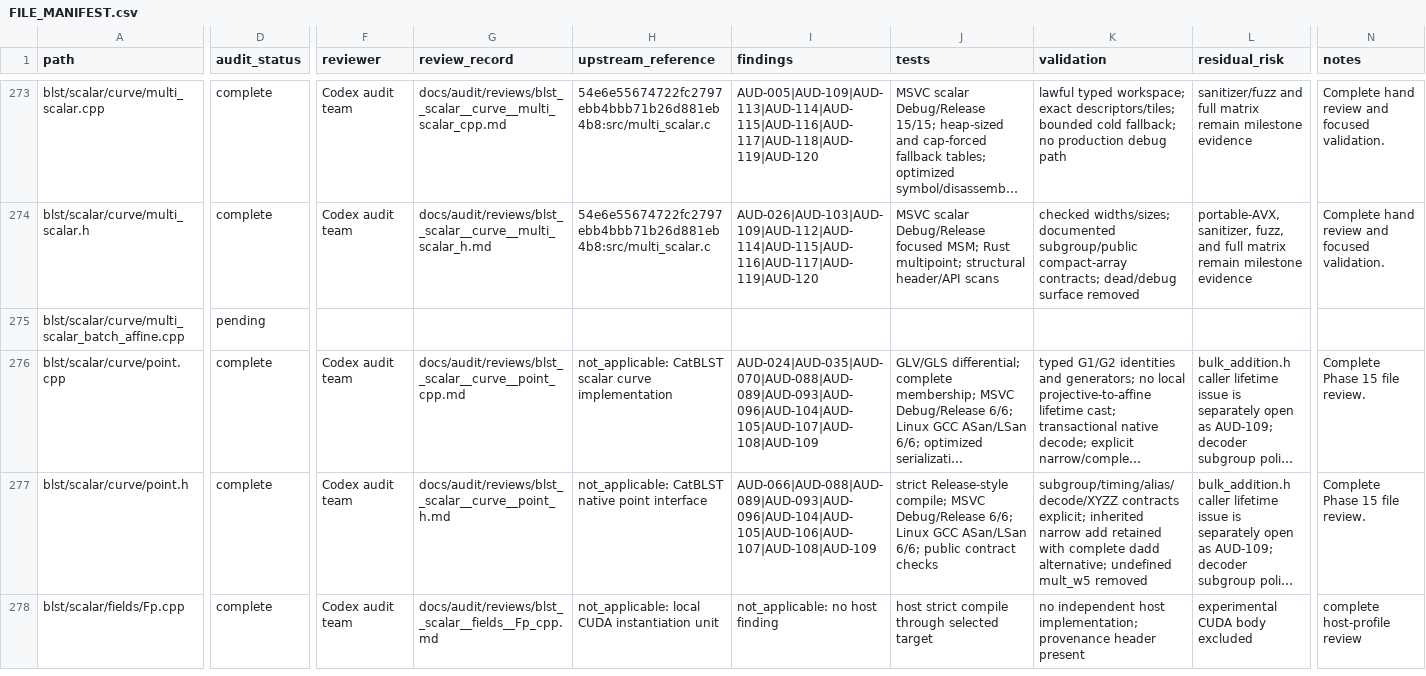
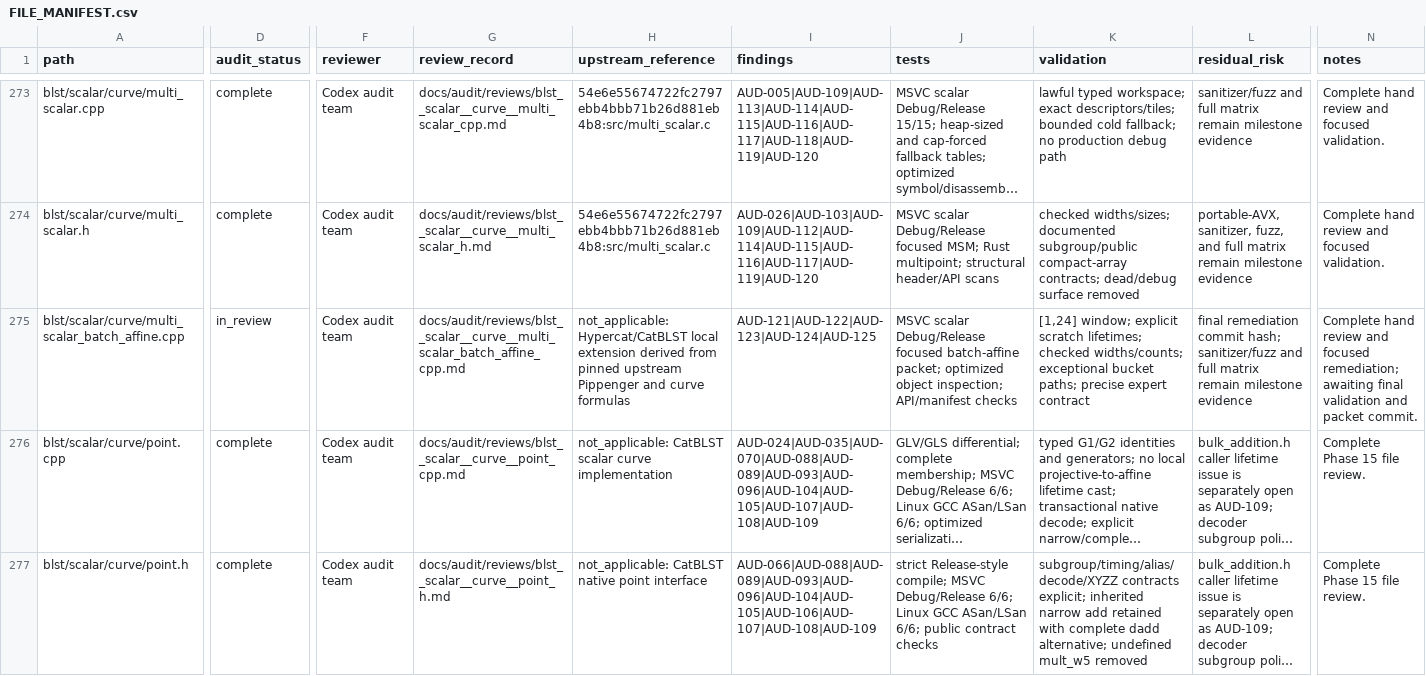
Before and after one commit to ladnir/temp-cat-blst, a CSV file: docs/audit/FILE_MANIFEST.csv, drawn as a sheet; only a part is shown, gaps mark what is left out; the shorter side is filled out with more unchanged rows; long unchanged cells end in …; the diff covers the shown part only; the diff names each change by its address in the sheet, - before the commit and + after, or states it on an @@ line.

Commit message:
harden batch affine msm

```diff
--- a/docs/audit/FILE_MANIFEST.csv
+++ b/docs/audit/FILE_MANIFEST.csv
-D275 (audit_status): pending
+D275 (audit_status): in_review
-F275 (reviewer): (empty)
+F275 (reviewer): Codex audit team
-G275 (review_record): (empty)
+G275 (review_record): docs/audit/reviews/blst__scalar__curve__multi_scalar_batch_affine_cpp.md
-H275 (upstream_reference): (empty)
+H275 (upstream_reference): not_applicable: Hypercat/CatBLST local extension derived from pinned upstream Pippenger and curve formulas
-I275 (findings): (empty)
+I275 (findings): AUD-121|AUD-122|AUD-123|AUD-124|AUD-125
-J275 (tests): (empty)
+J275 (tests): MSVC scalar Debug/Release focused batch-affine packet; optimized object inspection; API/manifest checks
-K275 (validation): (empty)
+K275 (validation): [1,24] window; explicit scratch lifetimes; checked widths/counts; exceptional bucket paths; precise expert contract
-L275 (residual_risk): (empty)
+L275 (residual_risk): final remediation commit hash; sanitizer/fuzz and full matrix remain milestone evidence
-N275 (notes): (empty)
+N275 (notes): Complete hand review and focused remediation; awaiting final validation and packet commit.
```
Also changed, not shown: 1 added row elsewhere in this file, docs/audit/PUBLIC_API_DOCUMENTATION.csv, 10 other files.
